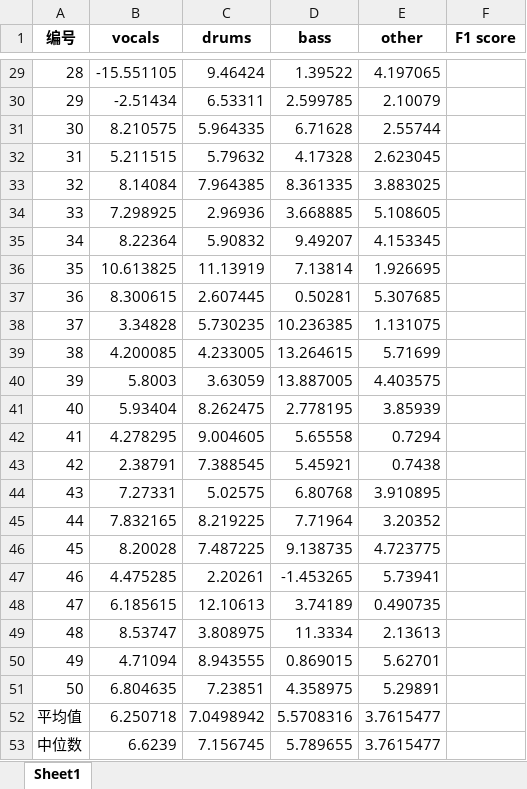
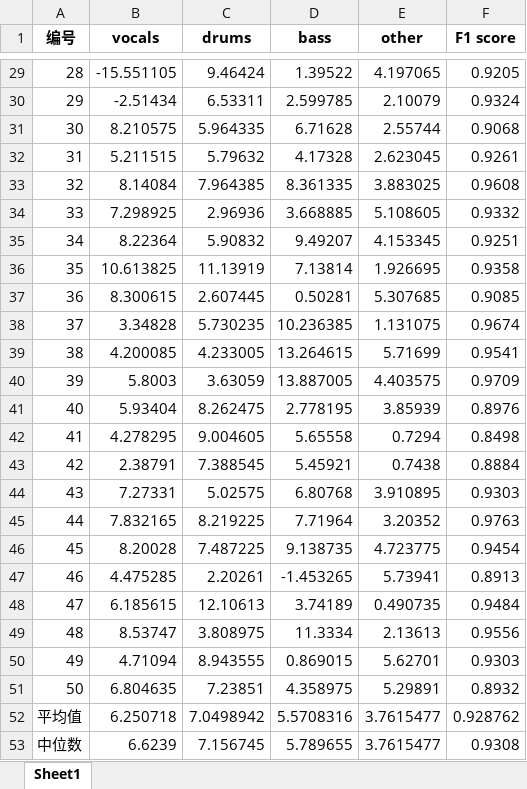
Before and after one commit to LouDev1c/umx-bass, an Excel workbook: openunmix/umxl_evaluation_results.xlsx, sheet Sheet1, drawn as a sheet; only a part is shown, gaps mark what is left out; values as stored, in another font and other column widths than the file's, no borders; the diff covers the shown part only; the diff names each change by its address in the sheet, - before the commit and + after, or states it on an @@ line.

```diff
--- a/openunmix/umxl_evaluation_results.xlsx (sheet Sheet1)
+++ b/openunmix/umxl_evaluation_results.xlsx (sheet Sheet1)
-F29 (F1 score): (empty)
+F29 (F1 score): 0.9205
-F30 (F1 score): (empty)
+F30 (F1 score): 0.9324
-F31 (F1 score): (empty)
+F31 (F1 score): 0.9068
-F32 (F1 score): (empty)
+F32 (F1 score): 0.9261
-F33 (F1 score): (empty)
+F33 (F1 score): 0.9608
-F34 (F1 score): (empty)
+F34 (F1 score): 0.9332
-F35 (F1 score): (empty)
+F35 (F1 score): 0.9251
-F36 (F1 score): (empty)
+F36 (F1 score): 0.9358
-F37 (F1 score): (empty)
+F37 (F1 score): 0.9085
-F38 (F1 score): (empty)
+F38 (F1 score): 0.9674
-F39 (F1 score): (empty)
+F39 (F1 score): 0.9541
-F40 (F1 score): (empty)
+F40 (F1 score): 0.9709
-F41 (F1 score): (empty)
+F41 (F1 score): 0.8976
-F42 (F1 score): (empty)
+F42 (F1 score): 0.8498
-F43 (F1 score): (empty)
+F43 (F1 score): 0.8884
-F44 (F1 score): (empty)
+F44 (F1 score): 0.9303
-F45 (F1 score): (empty)
+F45 (F1 score): 0.9763
-F46 (F1 score): (empty)
+F46 (F1 score): 0.9454
-F47 (F1 score): (empty)
+F47 (F1 score): 0.8913
-F48 (F1 score): (empty)
+F48 (F1 score): 0.9484
-F49 (F1 score): (empty)
+F49 (F1 score): 0.9556
-F50 (F1 score): (empty)
+F50 (F1 score): 0.9303
-F51 (F1 score): (empty)
+F51 (F1 score): 0.8932
-F52 (F1 score): (empty)
+F52 (F1 score): 0.928762
-F53 (F1 score): (empty)
+F53 (F1 score): 0.9308
```
Also changed, not shown: 27 edited cells elsewhere in this sheet, 1 other file.
